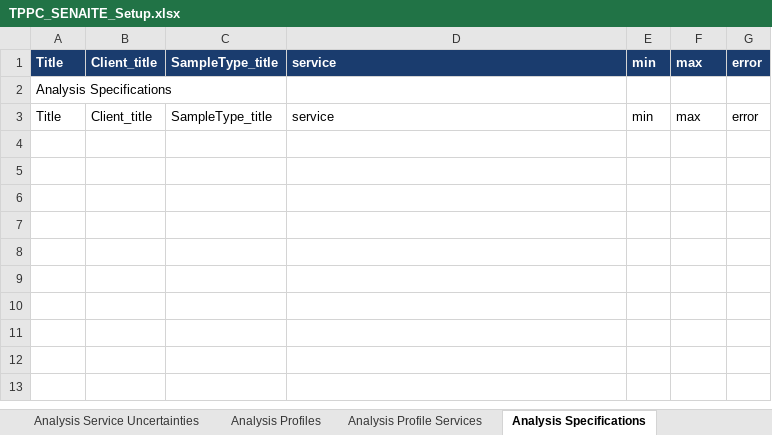
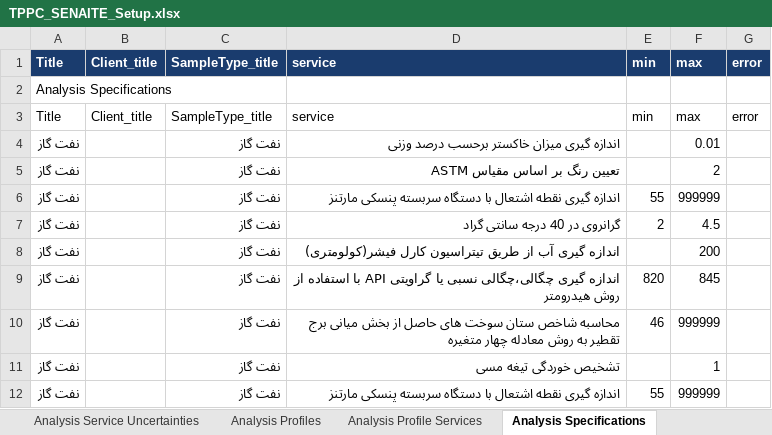
Before and after one commit to arbaavahid-sketch/lims_backend, an Excel workbook: outputs/tppc_lims_master/TPPC_SENAITE_Setup.xlsx, sheet Analysis Specifications, drawn as a sheet; values as stored, in another font and other column widths than the file's, no borders; the diff names each change by its address in the sheet, - before the commit and + after, or states it on an @@ line.

```diff
--- a/outputs/tppc_lims_master/TPPC_SENAITE_Setup.xlsx (sheet Analysis Specifications)
+++ b/outputs/tppc_lims_master/TPPC_SENAITE_Setup.xlsx (sheet Analysis Specifications)
+row 4: نفت گاز |  | نفت گاز | اندازه گیری میزان خاکستر برحسب درصد وزنی |  | 0.01
+row 5: نفت گاز |  | نفت گاز | تعیین رنگ بر اساس مقیاس ASTM |  | 2
+row 6: نفت گاز |  | نفت گاز | اندازه گیری نقطه اشتعال با دستگاه سربسته پنسکی مارتنز | 55 | 999999
+row 7: نفت گاز |  | نفت گاز | گرانروی در 40 درجه سانتی گراد | 2 | 4.5
+row 8: نفت گاز |  | نفت گاز | اندازه گیری آب از طریق تیتراسیون کارل فیشر(کولومتری) |  | 200
+row 9: نفت گاز |  | نفت گاز | اندازه گیری چگالی،چگالی نسبی یا گراویتی API با استفاده از روش هیدرومتر | 820 | 845
+row 10: نفت گاز |  | نفت گاز | محاسبه شاخص ستان سوخت های حاصل از بخش میانی برج تقطیر به روش معادله چهار متغیره | 46 | 999999
+row 11: نفت گاز |  | نفت گاز | تشخیص خوردگی تیغه مسی |  | 1
+row 12: نفت گاز |  | نفت گاز | اندازه گیری نقطه اشتعال با دستگاه سربسته پنسکى مارتنز | 55 | 999999
```
Also changed, not shown: sheet Analysis Services, sheet Analysis Categories, sheet Lab Departments, 7 other files.
